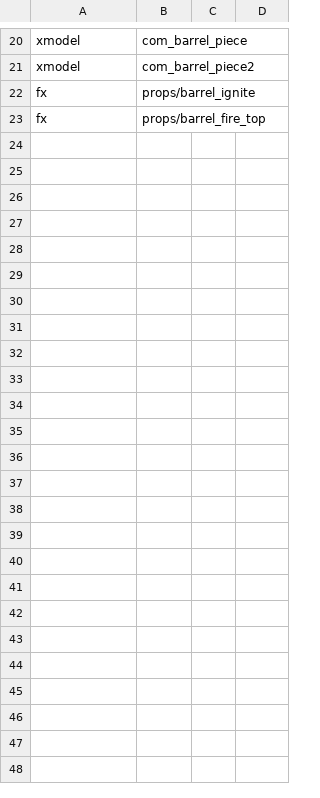
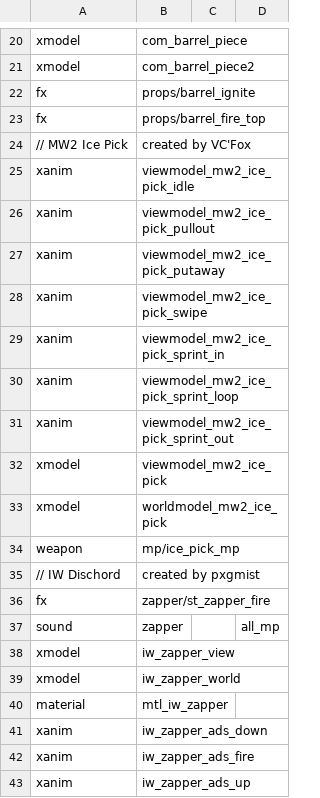
Before and after one commit to FrazzIe/mp_dr_frzl, a CSV file: zone_source/english/assetinfo/mp_dr_frzl.csv, drawn as a sheet; only a part is shown, gaps mark what is left out; the diff covers the shown part only.

Commit message:
add custom assets to zone file

```diff
--- a/zone_source/english/assetinfo/mp_dr_frzl.csv
+++ b/zone_source/english/assetinfo/mp_dr_frzl.csv
@@ -23,0 +24,20 @@ fx,props/barrel_fire_top,
+// MW2 Ice Pick, created by VC'Fox
+xanim,viewmodel_mw2_ice_pick_idle,,
+xanim,viewmodel_mw2_ice_pick_pullout,,
+xanim,viewmodel_mw2_ice_pick_putaway,,
+xanim,viewmodel_mw2_ice_pick_swipe,,
+xanim,viewmodel_mw2_ice_pick_sprint_in,,
+xanim,viewmodel_mw2_ice_pick_sprint_loop,,
+xanim,viewmodel_mw2_ice_pick_sprint_out,,
+xmodel,viewmodel_mw2_ice_pick,,
+xmodel,worldmodel_mw2_ice_pick,,
+weapon,mp/ice_pick_mp,,
+// IW Dischord, created by pxgmist
+fx,zapper/st_zapper_fire,,
+sound,zapper,,all_mp,,
+xmodel,iw_zapper_view,,
+xmodel,iw_zapper_world,,
+material,mtl_iw_zapper,,
+xanim,iw_zapper_ads_down,,
+xanim,iw_zapper_ads_fire,,
+xanim,iw_zapper_ads_up,,
```
Also changed, not shown: 12 added rows elsewhere in this file.
